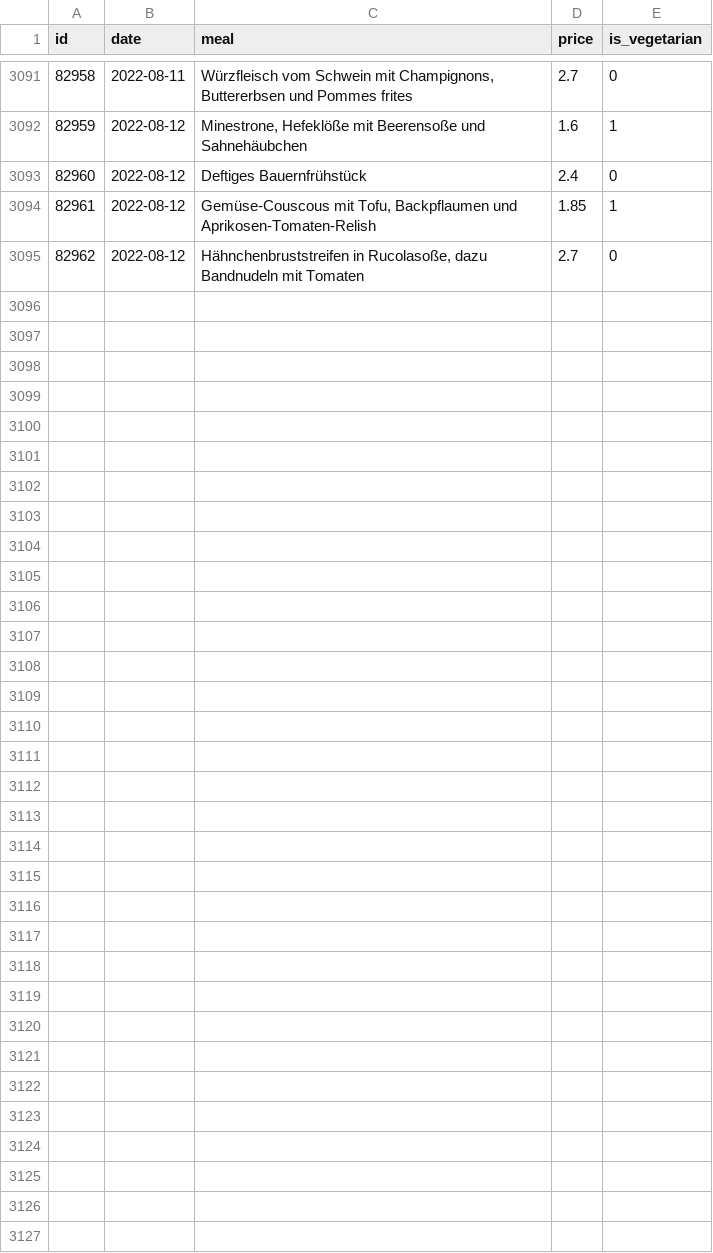
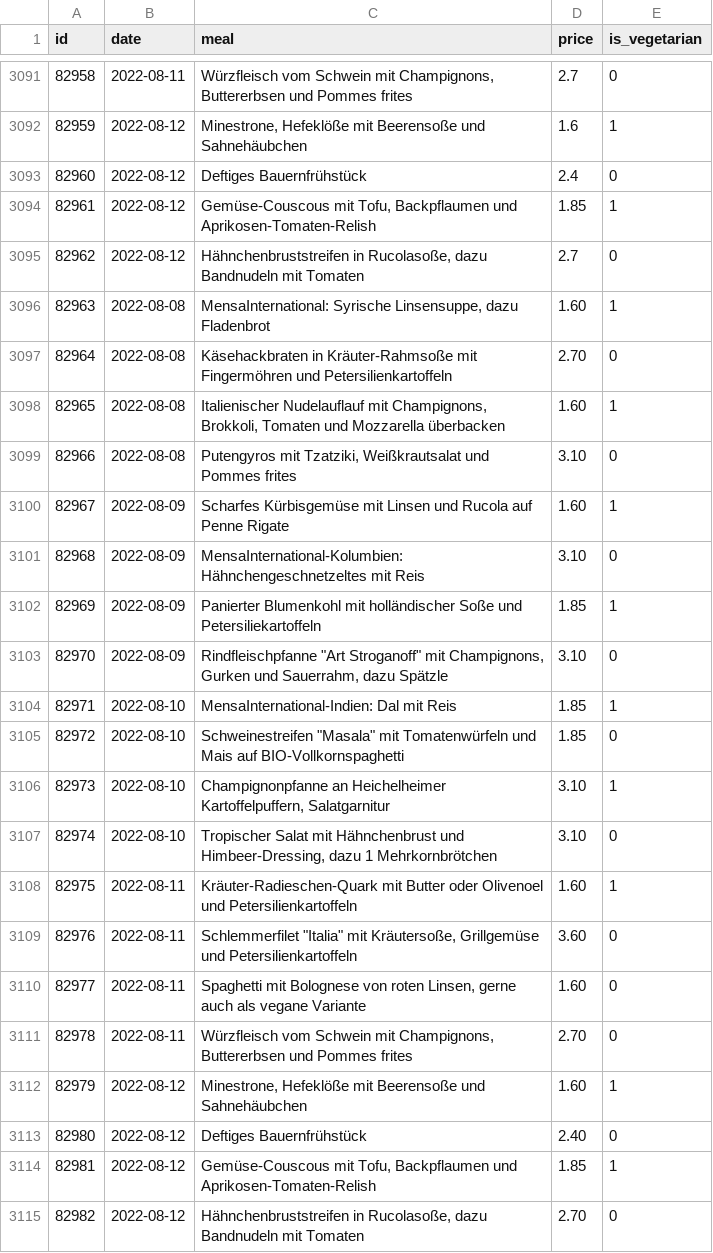
Before and after one commit to Nicolas301/mensacast, a CSV file: mensa_dump.csv, drawn as a sheet; only a part is shown, gaps mark what is left out.

Commit message:
update mensa_dump.csv

```diff
--- a/mensa_dump.csv
+++ b/mensa_dump.csv
@@ -3095 +3095,21 @@ id,date,meal,price,is_vegetarian
 82962,2022-08-12,"Hähnchenbruststreifen in Rucolasoße, dazu Bandnudeln mit Tomaten",2.7,0
+82963,2022-08-08,"MensaInternational: Syrische Linsensuppe, dazu Fladenbrot",1.60,1
+82964,2022-08-08,Käsehackbraten in Kräuter-Rahmsoße mit Fingermöhren und Petersilienkartoffeln,2.70,0
+82965,2022-08-08,"Italienischer Nudelauflauf mit Champignons, Brokkoli, Tomaten und Mozzarella überbacken",1.60,1
+82966,2022-08-08,"Putengyros mit Tzatziki, Weißkrautsalat und Pommes frites",3.10,0
+82967,2022-08-09,Scharfes Kürbisgemüse mit Linsen und Rucola auf Penne Rigate,1.60,1
+82968,2022-08-09,MensaInternational-Kolumbien: Hähnchengeschnetzeltes mit Reis,3.10,0
+82969,2022-08-09,Panierter Blumenkohl mit holländischer Soße und Petersiliekartoffeln,1.85,1
+82970,2022-08-09,"Rindfleischpfanne ""Art Stroganoff"" mit Champignons, Gurken und Sauerrahm, dazu Spätzle",3.10,0
+82971,2022-08-10,MensaInternational-Indien: Dal mit Reis,1.85,1
+82972,2022-08-10,"Schweinestreifen ""Masala"" mit Tomatenwürfeln und Mais auf BIO-Vollkornspaghetti",1.85,0
+82973,2022-08-10,"Champignonpfanne an Heichelheimer Kartoffelpuffern, Salatgarnitur",3.10,1
+82974,2022-08-10,"Tropischer Salat mit Hähnchenbrust und Himbeer-Dressing, dazu 1 Mehrkornbrötchen",3.10,0
+82975,2022-08-11,Kräuter-Radieschen-Quark mit Butter oder Olivenoel und Petersilienkartoffeln,1.60,1
+82976,2022-08-11,"Schlemmerfilet ""Italia"" mit Kräutersoße, Grillgemüse und Petersilienkartoffeln",3.60,0
+82977,2022-08-11,"Spaghetti mit Bolognese von roten Linsen, gerne auch als vegane Variante",1.60,0
+82978,2022-08-11,"Würzfleisch vom Schwein mit Champignons, Buttererbsen und Pommes frites",2.70,0
+82979,2022-08-12,"Minestrone, Hefeklöße mit Beerensoße und Sahnehäubchen",1.60,1
+82980,2022-08-12,Deftiges Bauernfrühstück,2.40,0
+82981,2022-08-12,"Gemüse-Couscous mit Tofu, Backpflaumen und Aprikosen-Tomaten-Relish",1.85,1
+82982,2022-08-12,"Hähnchenbruststreifen in Rucolasoße, dazu Bandnudeln mit Tomaten",2.70,0
```
